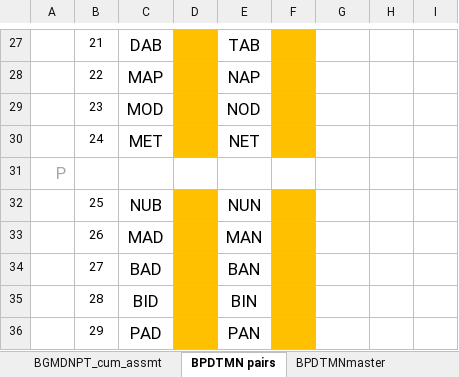
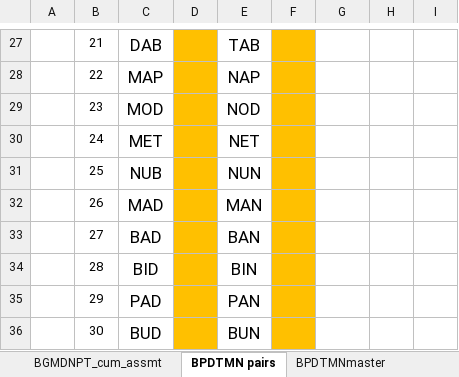
Before and after one commit to YouDoESL/ESLexercise.com, an Excel workbook: Source Workbooks/BGMDNPT_cum_assmt.xlsm, sheet BPDTMN pairs, drawn as a sheet; only a part is shown, gaps mark what is left out; the shorter side is filled out with more unchanged rows; values as stored, in another font and other column widths than the file's, no borders; conditional formats not drawn; the diff names each change by its address in the sheet, - before the commit and + after, or states it on an @@ line.

```diff
--- a/Source Workbooks/BGMDNPT_cum_assmt.xlsm (sheet BPDTMN pairs)
+++ b/Source Workbooks/BGMDNPT_cum_assmt.xlsm (sheet BPDTMN pairs)
-row 31: P
```
Also changed, not shown: sheet BGMDNPT_cum_assmt, Source Workbooks/Phonics Set B Tiers 1 2 3.xlsm, 2 other files.
